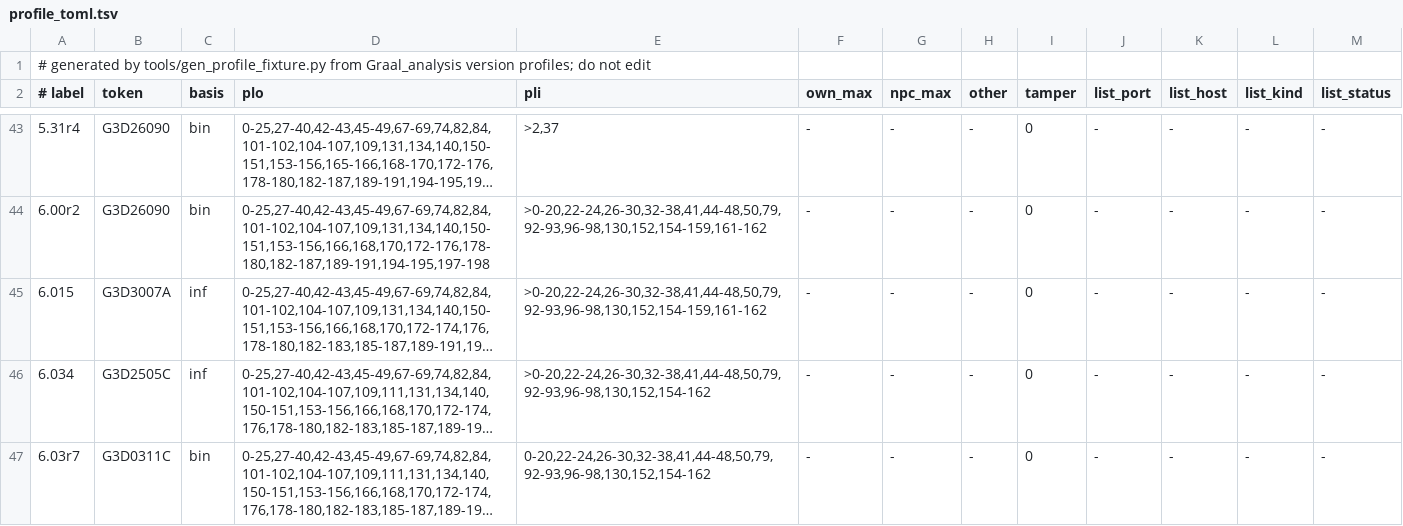
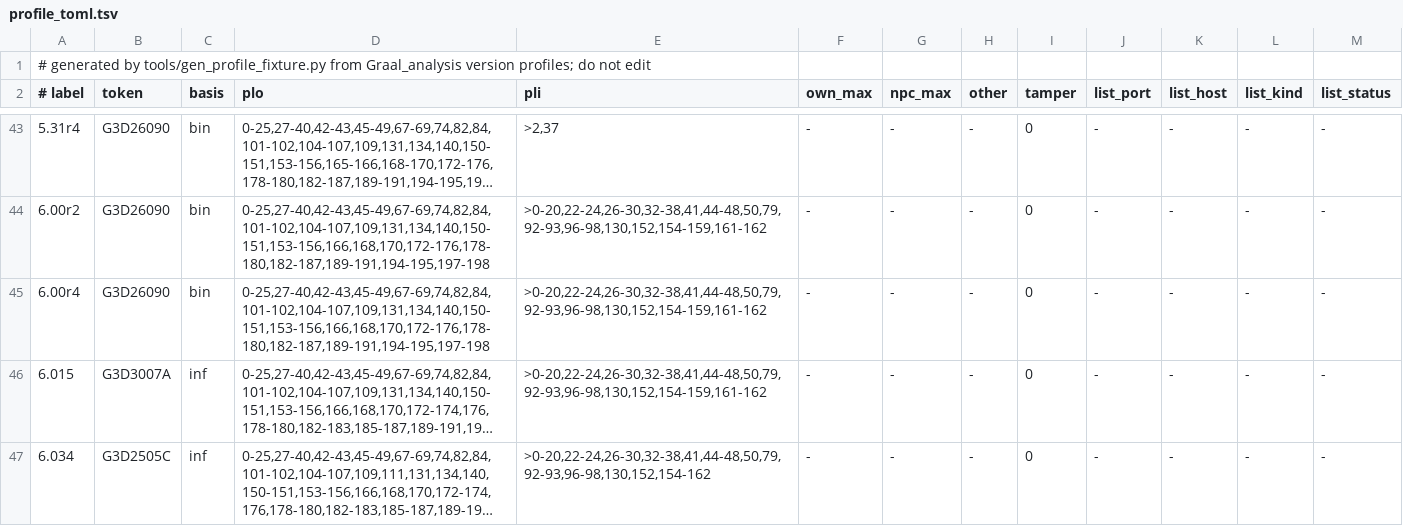
Before and after one commit to squirelworks/seihai-core, a TSV file: crates/seihai-core/src/protocol/profile_toml.tsv, drawn as a sheet; only a part is shown, gaps mark what is left out; the shorter side is filled out with more unchanged rows; long unchanged cells end in …; the diff names each change by its address in the sheet, - before the commit and + after, or states it on an @@ line.

```diff
--- a/crates/seihai-core/src/protocol/profile_toml.tsv
+++ b/crates/seihai-core/src/protocol/profile_toml.tsv
+row 45: 6.00r4 | G3D26090 | bin | 0-25,27-40,42-43,45-49,67-69,74,82,84,101-102,104-107,109,131,134,140,150-151,153-156,166,168,170,172-176,178-180,182-187,189-191,194-195,197-198 | >0-20,22-24,26-30,32-38,41,44-48,50,79,92-93,96-98,130,152,154-159,161-162 | - | - | - | 0 | - | - | - | -
```
Also changed, not shown: documentation/version-chain.tsv, 8 other files.
